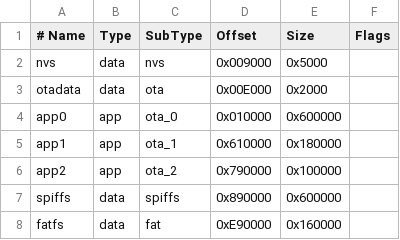
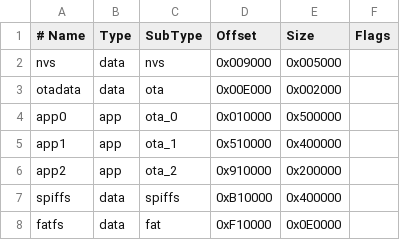
Before and after one commit to kaber420/CBDos, a CSV file: firmware/custom_16MB_ota.csv, drawn as a sheet.

```diff
--- a/firmware/custom_16MB_ota.csv
+++ b/firmware/custom_16MB_ota.csv
@@ -1,8 +1,8 @@
 # Name,   Type, SubType, Offset,   Size,     Flags
-nvs,      data, nvs,     0x009000, 0x5000,
-otadata,  data, ota,     0x00E000, 0x2000,
-app0,     app,  ota_0,   0x010000, 0x600000,
-app1,     app,  ota_1,   0x610000, 0x180000,
-app2,     app,  ota_2,   0x790000, 0x100000,
-spiffs,   data, spiffs,  0x890000, 0x600000,
-fatfs,    data, fat,     0xE90000, 0x160000,
+nvs,      data, nvs,     0x009000, 0x005000,
+otadata,  data, ota,     0x00E000, 0x002000,
+app0,     app,  ota_0,   0x010000, 0x500000,
+app1,     app,  ota_1,   0x510000, 0x400000,
+app2,     app,  ota_2,   0x910000, 0x200000,
+spiffs,   data, spiffs,  0xB10000, 0x400000,
+fatfs,    data, fat,     0xF10000, 0x0E0000,
```
Also changed, not shown: 10 other files.
